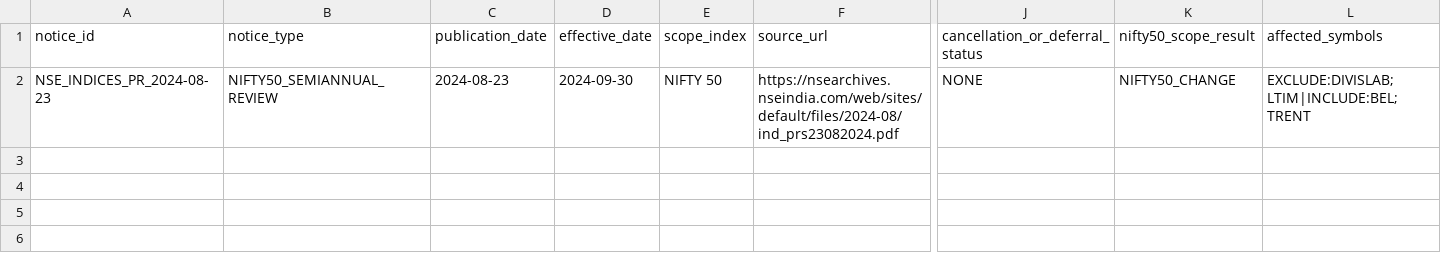
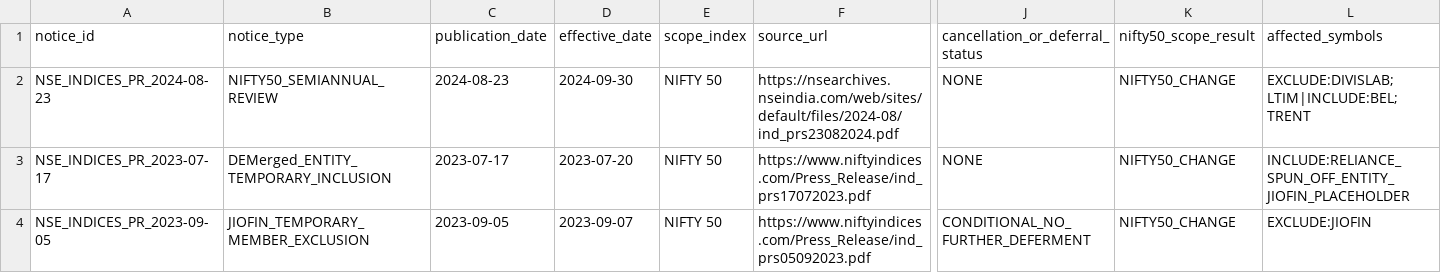
Before and after one commit to vishwasgarg5/Trader, a CSV file: data/reference/nifty50_notice_register.csv, drawn as a sheet; only a part is shown, gaps mark what is left out; rows hold the shown columns only; the diff names each change by its address in the sheet, - before the commit and + after, or states it on an @@ line.

Commit message:
data: register Jio Financial temporary Nifty 50 membership events

```diff
--- a/data/reference/nifty50_notice_register.csv
+++ b/data/reference/nifty50_notice_register.csv
+row 3: NSE_INDICES_PR_2023-07-17 | DEMerged_ENTITY_TEMPORARY_INCLUSION | 2023-07-17 | 2023-07-20 | NIFTY 50 | https://www.niftyindices.com/Press_Release/ind_prs17072023.pdf | NONE | NIFTY50_CHANGE | INCLUDE:RELIANCE_SPUN_OFF_ENTITY_JIOFIN_PLACEHOLDER
+row 4: NSE_INDICES_PR_2023-09-05 | JIOFIN_TEMPORARY_MEMBER_EXCLUSION | 2023-09-05 | 2023-09-07 | NIFTY 50 | https://www.niftyindices.com/Press_Release/ind_prs05092023.pdf | CONDITIONAL_NO_FURTHER_DEFERMENT | NIFTY50_CHANGE | EXCLUDE:JIOFIN
```
